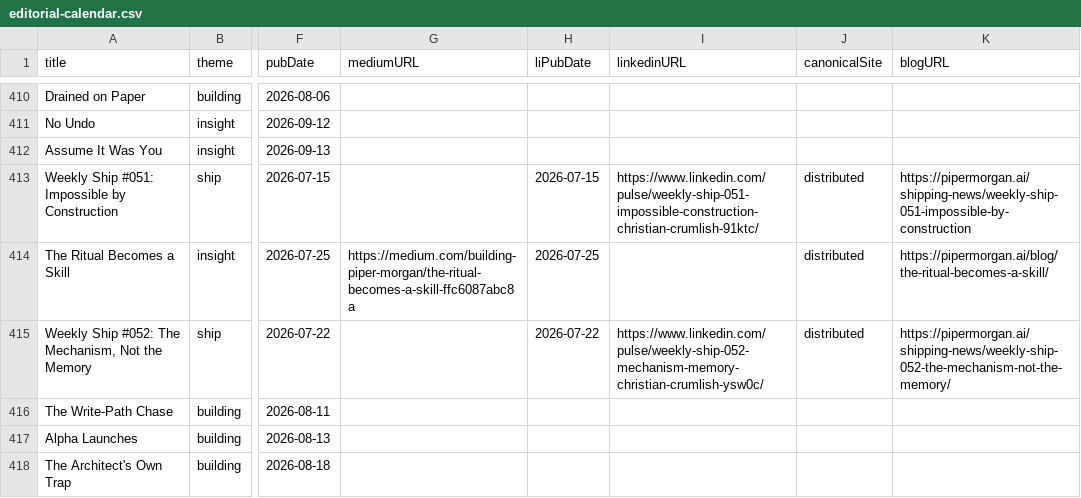
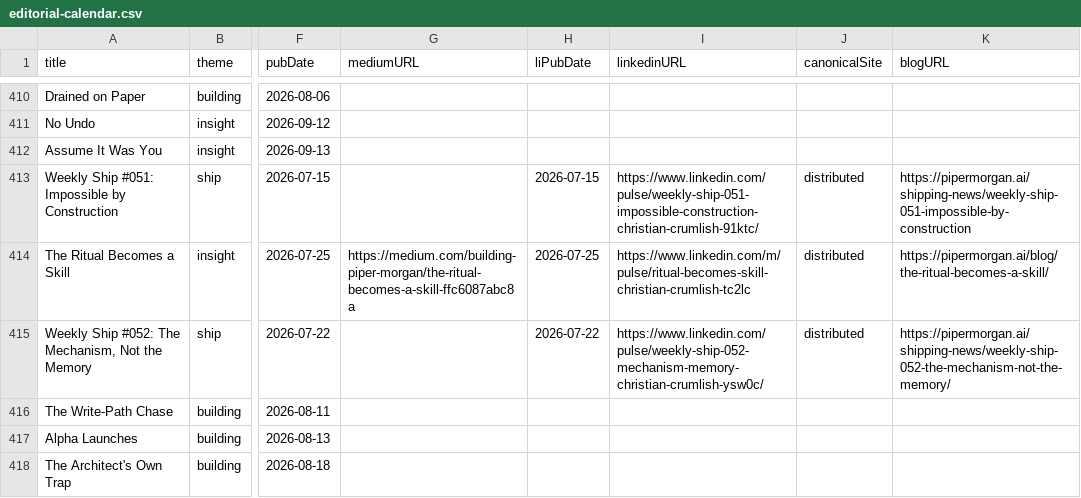
Before and after one commit to Nitjsefnie-OSC/piper-morgan-product, a CSV file: docs/internal/planning/comms/editorial-calendar.csv, drawn as a sheet; only a part is shown, gaps mark what is left out; the diff names each change by its address in the sheet, - before the commit and + after, or states it on an @@ line.

Commit message:
editorial calendar: The Ritual Becomes a Skill — linkedinURL 2026-07-25

```diff
--- a/docs/internal/planning/comms/editorial-calendar.csv
+++ b/docs/internal/planning/comms/editorial-calendar.csv
-I414 (linkedinURL): (empty)
+I414 (linkedinURL): https://www.linkedin.com/m/pulse/ritual-becomes-skill-christian-crumlish-tc2lc
```
Also changed, not shown: 1 other file.
